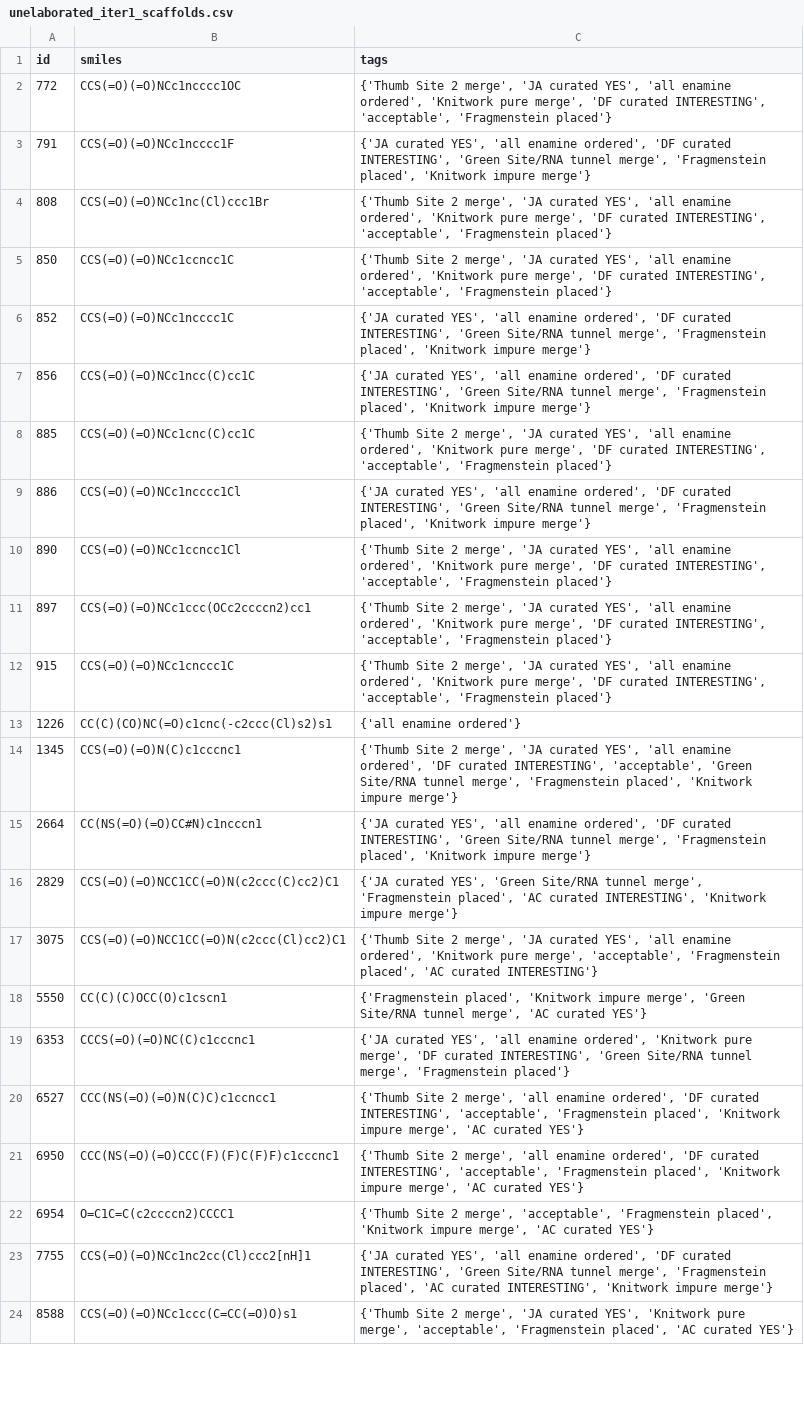
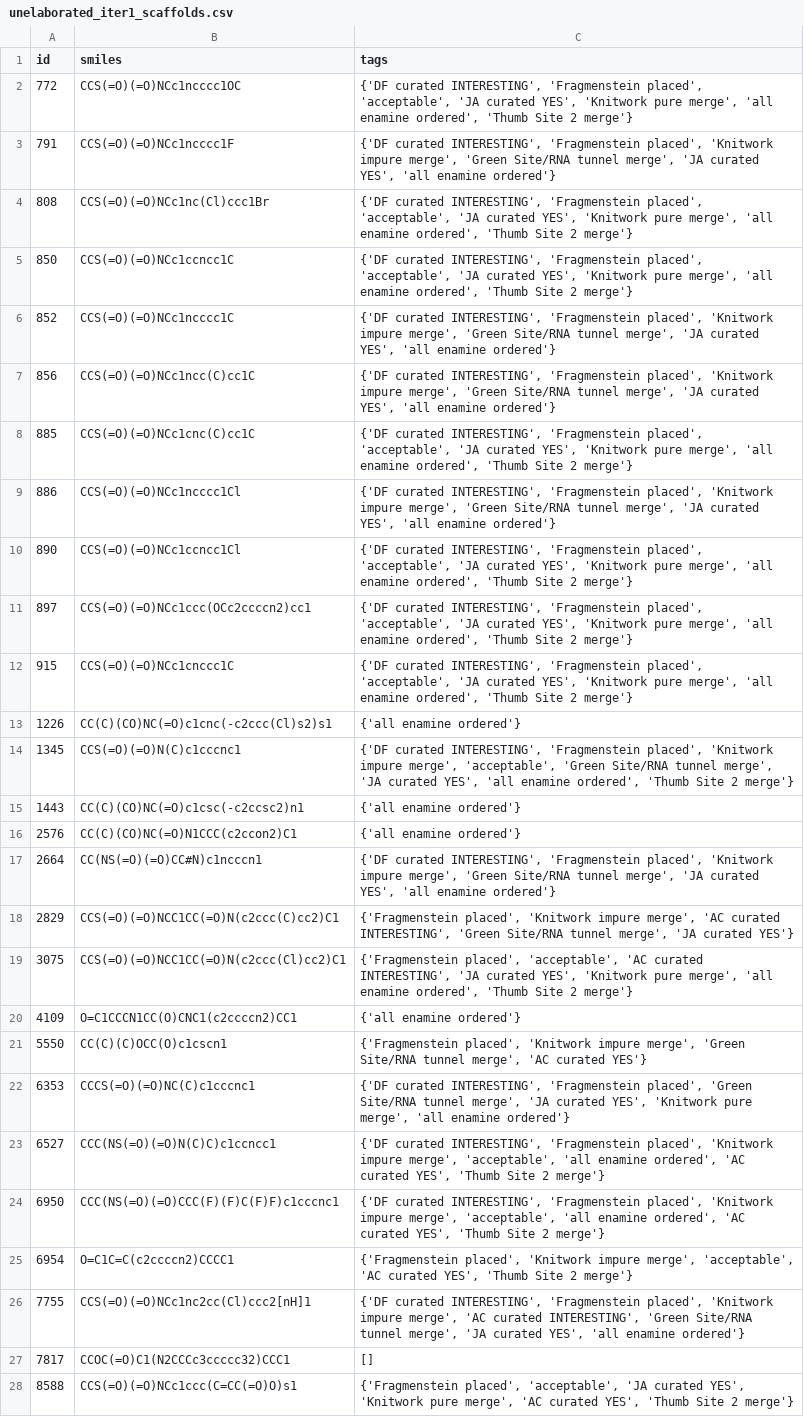
Before and after one commit to mwinokan/RdRp_FFF, a CSV file: hippo/unelaborated_iter1_scaffolds.csv, drawn as a sheet; only a part is shown; addresses are those after the commit; the diff covers the shown part only; the diff names each change by its address in the sheet, - before the commit and + after, or states it on an @@ line.

```diff
--- a/hippo/unelaborated_iter1_scaffolds.csv
+++ b/hippo/unelaborated_iter1_scaffolds.csv
-C2 (tags): {'Thumb Site 2 merge', 'JA curated YES', 'all enamine ordered', 'Knitwork pure merge', 'DF curated INTERESTING', 'acceptable', 'Fragmenstein placed'}
+C2 (tags): {'DF curated INTERESTING', 'Fragmenstein placed', 'acceptable', 'JA curated YES', 'Knitwork pure merge', 'all enamine ordered', 'Thumb Site 2 merge'}
-C3 (tags): {'JA curated YES', 'all enamine ordered', 'DF curated INTERESTING', 'Green Site/RNA tunnel merge', 'Fragmenstein placed', 'Knitwork impure merge'}
+C3 (tags): {'DF curated INTERESTING', 'Fragmenstein placed', 'Knitwork impure merge', 'Green Site/RNA tunnel merge', 'JA curated YES', 'all enamine ordered'}
-C4:C5 (tags): {'Thumb Site 2 merge', 'JA curated YES', 'all enamine ordered', 'Knitwork pure merge', 'DF curated INTERESTING', 'acceptable', 'Fragmenstein placed'}
+C4:C5 (tags): {'DF curated INTERESTING', 'Fragmenstein placed', 'acceptable', 'JA curated YES', 'Knitwork pure merge', 'all enamine ordered', 'Thumb Site 2 merge'}
-C6:C7 (tags): {'JA curated YES', 'all enamine ordered', 'DF curated INTERESTING', 'Green Site/RNA tunnel merge', 'Fragmenstein placed', 'Knitwork impure merge'}
+C6:C7 (tags): {'DF curated INTERESTING', 'Fragmenstein placed', 'Knitwork impure merge', 'Green Site/RNA tunnel merge', 'JA curated YES', 'all enamine ordered'}
-C8 (tags): {'Thumb Site 2 merge', 'JA curated YES', 'all enamine ordered', 'Knitwork pure merge', 'DF curated INTERESTING', 'acceptable', 'Fragmenstein placed'}
+C8 (tags): {'DF curated INTERESTING', 'Fragmenstein placed', 'acceptable', 'JA curated YES', 'Knitwork pure merge', 'all enamine ordered', 'Thumb Site 2 merge'}
-C9 (tags): {'JA curated YES', 'all enamine ordered', 'DF curated INTERESTING', 'Green Site/RNA tunnel merge', 'Fragmenstein placed', 'Knitwork impure merge'}
+C9 (tags): {'DF curated INTERESTING', 'Fragmenstein placed', 'Knitwork impure merge', 'Green Site/RNA tunnel merge', 'JA curated YES', 'all enamine ordered'}
-C10:C12 (tags): {'Thumb Site 2 merge', 'JA curated YES', 'all enamine ordered', 'Knitwork pure merge', 'DF curated INTERESTING', 'acceptable', 'Fragmenstein placed'}
+C10:C12 (tags): {'DF curated INTERESTING', 'Fragmenstein placed', 'acceptable', 'JA curated YES', 'Knitwork pure merge', 'all enamine ordered', 'Thumb Site 2 merge'}
-C14 (tags): {'Thumb Site 2 merge', 'JA curated YES', 'all enamine ordered', 'DF curated INTERESTING', 'acceptable', 'Green Site/RNA tunnel merge', 'Fragmenstein placed', 'Knitwork impure merge'}
+C14 (tags): {'DF curated INTERESTING', 'Fragmenstein placed', 'Knitwork impure merge', 'acceptable', 'Green Site/RNA tunnel merge', 'JA curated YES', 'all enamine ordered', 'Thumb Site 2 merge'}
+row 15: 1443 | CC(C)(CO)NC(=O)c1csc(-c2ccsc2)n1 | {'all enamine ordered'}
+row 16: 2576 | CC(C)(CO)NC(=O)N1CCC(c2ccon2)C1 | {'all enamine ordered'}
-C17 (tags): {'JA curated YES', 'all enamine ordered', 'DF curated INTERESTING', 'Green Site/RNA tunnel merge', 'Fragmenstein placed', 'Knitwork impure merge'}
+C17 (tags): {'DF curated INTERESTING', 'Fragmenstein placed', 'Knitwork impure merge', 'Green Site/RNA tunnel merge', 'JA curated YES', 'all enamine ordered'}
-C18 (tags): {'JA curated YES', 'Green Site/RNA tunnel merge', 'Fragmenstein placed', 'AC curated INTERESTING', 'Knitwork impure merge'}
+C18 (tags): {'Fragmenstein placed', 'Knitwork impure merge', 'AC curated INTERESTING', 'Green Site/RNA tunnel merge', 'JA curated YES'}
-C19 (tags): {'Thumb Site 2 merge', 'JA curated YES', 'all enamine ordered', 'Knitwork pure merge', 'acceptable', 'Fragmenstein placed', 'AC curated INTERESTING'}
+C19 (tags): {'Fragmenstein placed', 'acceptable', 'AC curated INTERESTING', 'JA curated YES', 'Knitwork pure merge', 'all enamine ordered', 'Thumb Site 2 merge'}
+row 20: 4109 | O=C1CCCN1CC(O)CNC1(c2ccccn2)CC1 | {'all enamine ordered'}
-C22 (tags): {'JA curated YES', 'all enamine ordered', 'Knitwork pure merge', 'DF curated INTERESTING', 'Green Site/RNA tunnel merge', 'Fragmenstein placed'}
+C22 (tags): {'DF curated INTERESTING', 'Fragmenstein placed', 'Green Site/RNA tunnel merge', 'JA curated YES', 'Knitwork pure merge', 'all enamine ordered'}
-C23:C24 (tags): {'Thumb Site 2 merge', 'all enamine ordered', 'DF curated INTERESTING', 'acceptable', 'Fragmenstein placed', 'Knitwork impure merge', 'AC curated YES'}
+C23:C24 (tags): {'DF curated INTERESTING', 'Fragmenstein placed', 'Knitwork impure merge', 'acceptable', 'all enamine ordered', 'AC curated YES', 'Thumb Site 2 merge'}
-C25 (tags): {'Thumb Site 2 merge', 'acceptable', 'Fragmenstein placed', 'Knitwork impure merge', 'AC curated YES'}
+C25 (tags): {'Fragmenstein placed', 'Knitwork impure merge', 'acceptable', 'AC curated YES', 'Thumb Site 2 merge'}
-C26 (tags): {'JA curated YES', 'all enamine ordered', 'DF curated INTERESTING', 'Green Site/RNA tunnel merge', 'Fragmenstein placed', 'AC curated INTERESTING', 'Knitwork impure merge'}
+C26 (tags): {'DF curated INTERESTING', 'Fragmenstein placed', 'Knitwork impure merge', 'AC curated INTERESTING', 'Green Site/RNA tunnel merge', 'JA curated YES', 'all enamine ordered'}
+row 27: 7817 | CCOC(=O)C1(N2CCCc3ccccc32)CCC1 | []
-C28 (tags): {'Thumb Site 2 merge', 'JA curated YES', 'Knitwork pure merge', 'acceptable', 'Fragmenstein placed', 'AC curated YES'}
+C28 (tags): {'Fragmenstein placed', 'acceptable', 'JA curated YES', 'Knitwork pure merge', 'AC curated YES', 'Thumb Site 2 merge'}
```
Also changed, not shown: 29 added rows and 54 edited cells elsewhere in this file, hippo/iter1_scaffolds_CAR.csv, hippo/iter1_scaffolds_CAR_1steps.csv, 42 other files.
